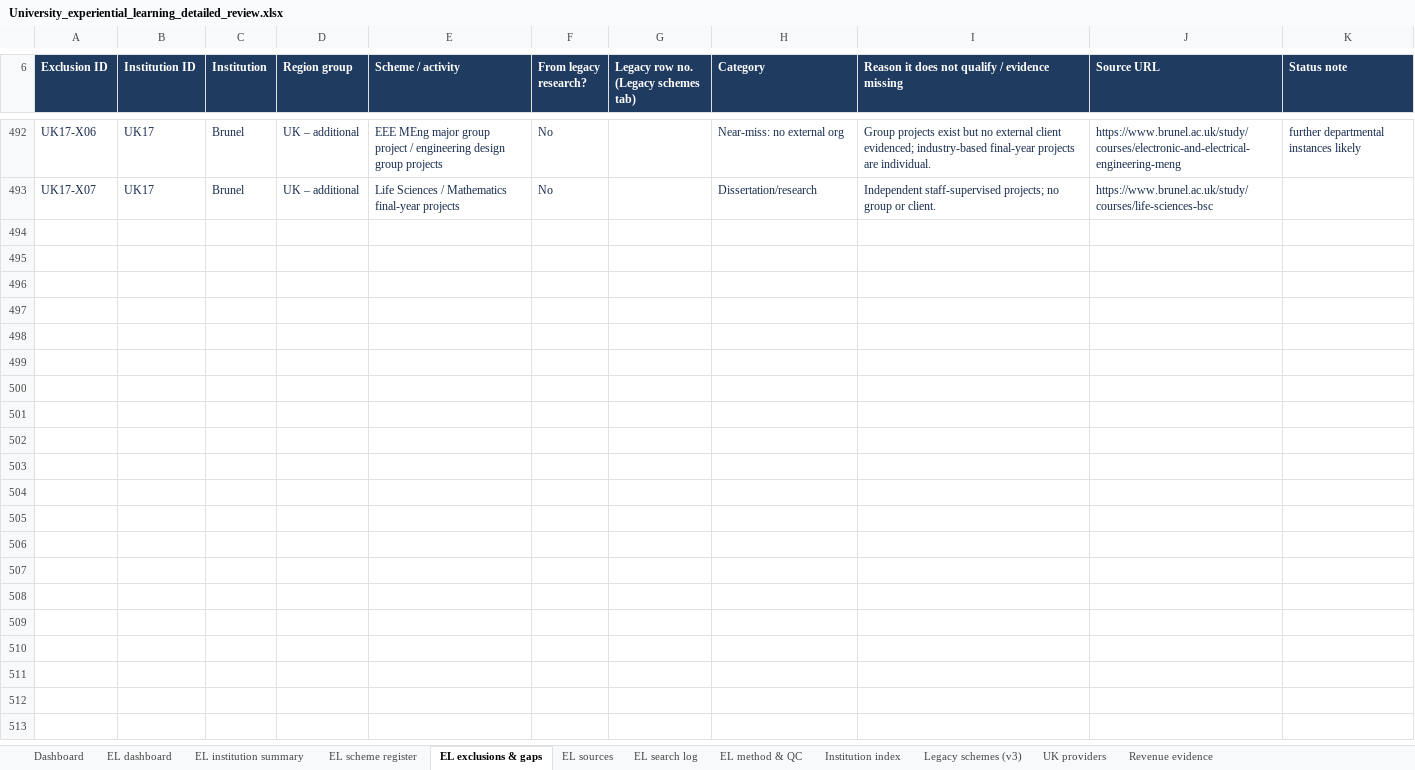
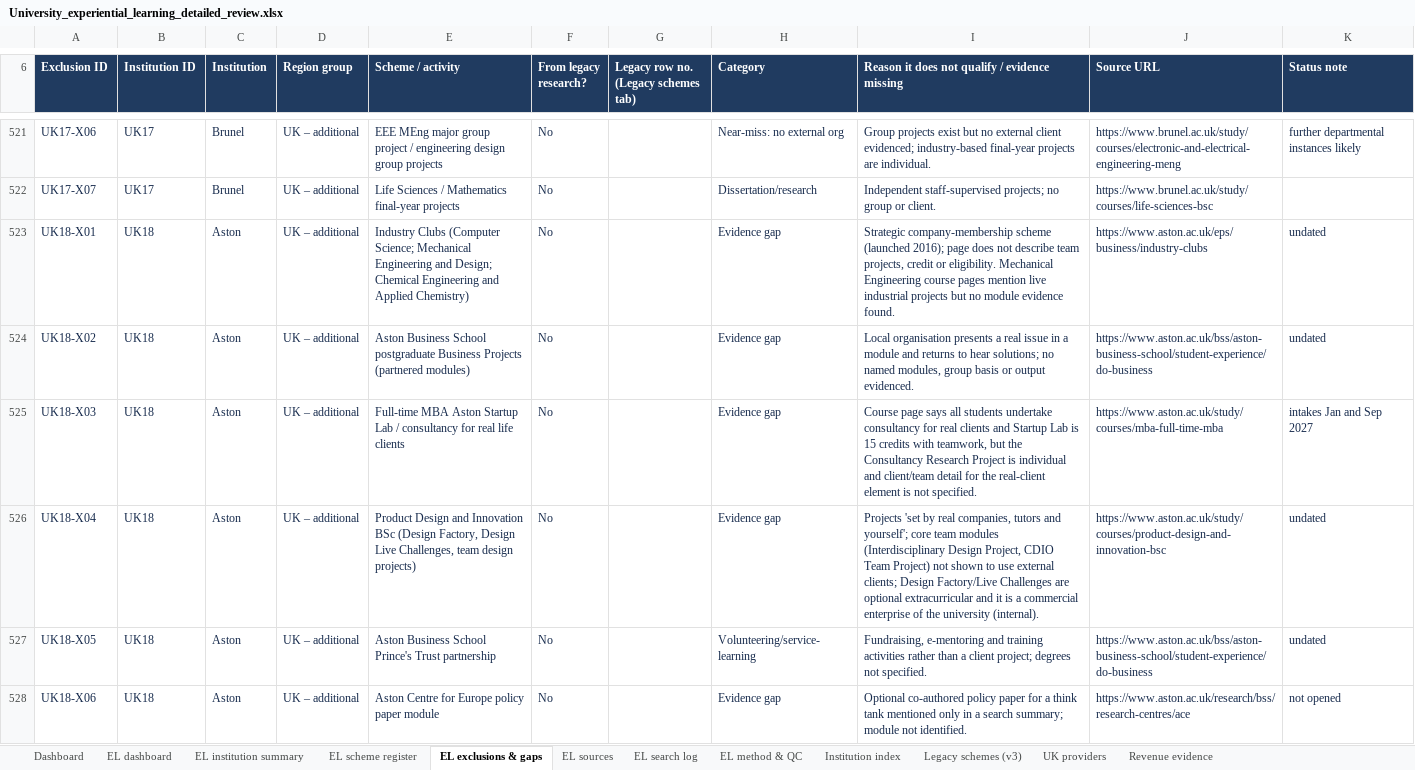
Before and after one commit to jhealy181-max/James-testing, an Excel workbook: University_experiential_learning_detailed_review.xlsx, sheet EL exclusions & gaps, drawn as a sheet; only a part is shown, gaps mark what is left out; values as stored, in another font and other column widths than the file's, no borders; table styles not drawn; the diff covers the shown part only; the diff names each change by its address in the sheet, - before the commit and + after, or states it on an @@ line.

```diff
--- a/University_experiential_learning_detailed_review.xlsx (sheet EL exclusions & gaps)
+++ b/University_experiential_learning_detailed_review.xlsx (sheet EL exclusions & gaps)
+row 523: UK18-X01 | UK18 | Aston | UK – additional | Industry Clubs (Computer Science; Mechanical Engineering and Design; Chemical Engineering and Applied Chemistry) | No |  | Evidence gap | Strategic company-membership scheme (launched 2016); page does not describe team projects, credit or eligibility. Mechanical Engineering course pages mention live industrial projects but no module evidence found. | https://www.aston.ac.uk/eps/business/industry-clubs | undated
+row 524: UK18-X02 | UK18 | Aston | UK – additional | Aston Business School postgraduate Business Projects (partnered modules) | No |  | Evidence gap | Local organisation presents a real issue in a module and returns to hear solutions; no named modules, group basis or output evidenced. | https://www.aston.ac.uk/bss/aston-business-school/student-experience/do-business | undated
+row 525: UK18-X03 | UK18 | Aston | UK – additional | Full-time MBA Aston Startup Lab / consultancy for real life clients | No |  | Evidence gap | Course page says all students undertake consultancy for real clients and Startup Lab is 15 credits with teamwork, but the Consultancy Research Project is individual and client/team detail for the real-client element is not specified. | https://www.aston.ac.uk/study/courses/mba-full-time-mba | intakes Jan and Sep 2027
+row 526: UK18-X04 | UK18 | Aston | UK – additional | Product Design and Innovation BSc (Design Factory, Design Live Challenges, team design projects) | No |  | Evidence gap | Projects 'set by real companies, tutors and yourself'; core team modules (Interdisciplinary Design Project, CDIO Team Project) not shown to use external clients; Design Factory/Live Challenges are optional extracurricular and it is a commercial enterprise of the university (internal). | https://www.aston.ac.uk/study/courses/product-design-and-innovation-bsc | undated
+row 527: UK18-X05 | UK18 | Aston | UK – additional | Aston Business School Prince's Trust partnership | No |  | Volunteering/service-learning | Fundraising, e-mentoring and training activities rather than a client project; degrees not specified. | https://www.aston.ac.uk/bss/aston-business-school/student-experience/do-business | undated
+row 528: UK18-X06 | UK18 | Aston | UK – additional | Aston Centre for Europe policy paper module | No |  | Evidence gap | Optional co-authored policy paper for a think tank mentioned only in a search summary; module not identified. | https://www.aston.ac.uk/research/bss/research-centres/ace | not opened
```
Also changed, not shown: 45 added rows elsewhere in this sheet, sheet EL scheme register, sheet EL institution summary, sheet EL sources, sheet EL search log, sheet EL dashboard, sheet Legacy schemes (v3), 2 more sheets, 4 other files.
